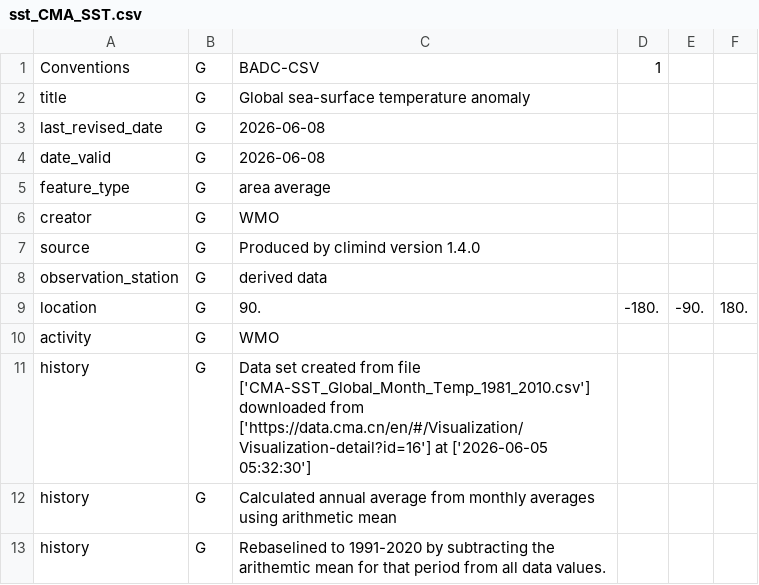
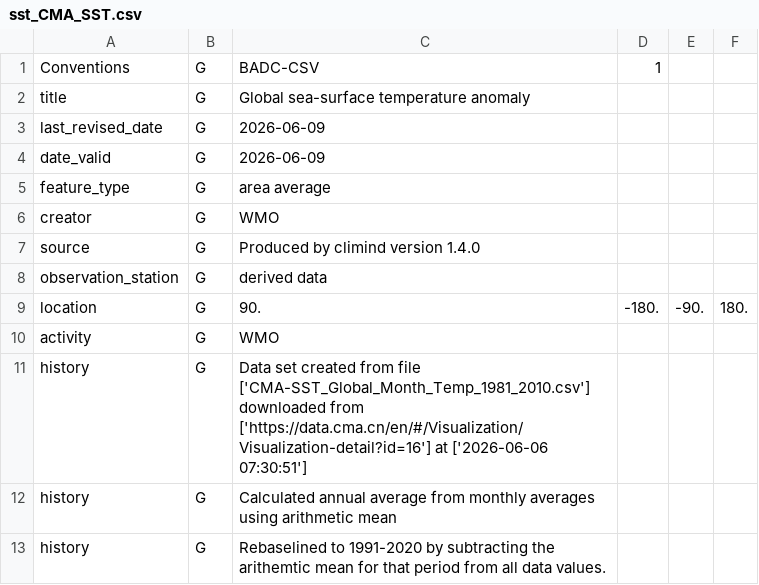
Before and after one commit to robertjdellinger/multi-dataset-sst-manager, a CSV file: outputs/tables/sst_CMA_SST.csv, drawn as a sheet; only a part is shown.

```diff
--- a/outputs/tables/sst_CMA_SST.csv
+++ b/outputs/tables/sst_CMA_SST.csv
@@ -2,4 +2,4 @@ Conventions,G,BADC-CSV,1
 title,G,Global sea-surface temperature anomaly
-last_revised_date,G,2026-06-08
-date_valid,G,2026-06-08
+last_revised_date,G,2026-06-09
+date_valid,G,2026-06-09
 feature_type,G,area average
@@ -10,3 +10,3 @@ location,G,90.,-180.,-90.,180.
 activity,G,WMO
-history,G,"Data set created from file ['CMA-SST_Global_Month_Temp_1981_2010.csv'] downloaded from ['https://data.cma.cn/en/#/Visualization/Visualization-detail?id=16'] at ['2026-06-05 05:32:30']"
+history,G,"Data set created from file ['CMA-SST_Global_Month_Temp_1981_2010.csv'] downloaded from ['https://data.cma.cn/en/#/Visualization/Visualization-detail?id=16'] at ['2026-06-06 07:30:51']"
 history,G,"Calculated annual average from monthly averages using arithmetic mean"
```
Also changed, not shown: outputs/logs/qa/sst_baseline_audit.csv, outputs/logs/qa/sst_source_acquisition_log.csv, 10 other files.
